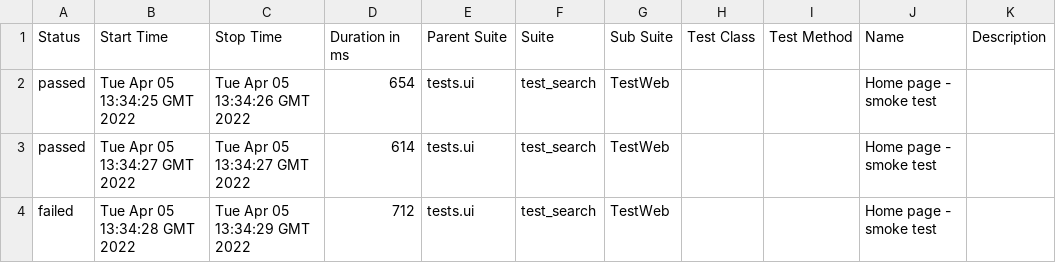
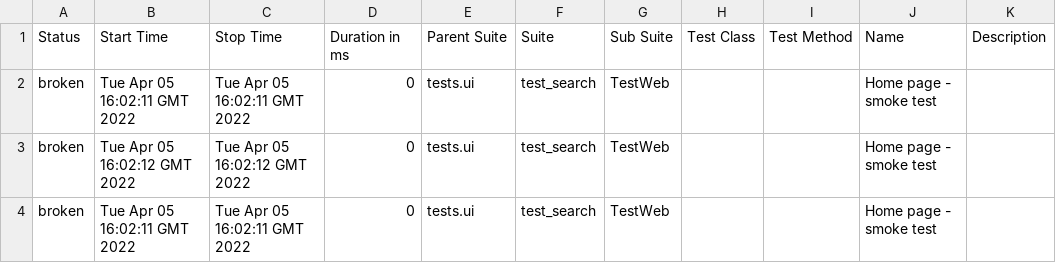
Before and after one commit to rupu1906/docker-selenium, a CSV file: 20/data/suites.csv, drawn as a sheet.

```diff
--- a/20/data/suites.csv
+++ b/20/data/suites.csv
@@ -1,4 +1,4 @@
 "Status","Start Time","Stop Time","Duration in ms","Parent Suite","Suite","Sub Suite","Test Class","Test Method","Name","Description"
-"passed","Tue Apr 05 13:34:25 GMT 2022","Tue Apr 05 13:34:26 GMT 2022","654","tests.ui","test_search","TestWeb","","","Home page - smoke test",""
-"passed","Tue Apr 05 13:34:27 GMT 2022","Tue Apr 05 13:34:27 GMT 2022","614","tests.ui","test_search","TestWeb","","","Home page - smoke test",""
-"failed","Tue Apr 05 13:34:28 GMT 2022","Tue Apr 05 13:34:29 GMT 2022","712","tests.ui","test_search","TestWeb","","","Home page - smoke test",""
+"broken","Tue Apr 05 16:02:11 GMT 2022","Tue Apr 05 16:02:11 GMT 2022","0","tests.ui","test_search","TestWeb","","","Home page - smoke test",""
+"broken","Tue Apr 05 16:02:12 GMT 2022","Tue Apr 05 16:02:12 GMT 2022","0","tests.ui","test_search","TestWeb","","","Home page - smoke test",""
+"broken","Tue Apr 05 16:02:11 GMT 2022","Tue Apr 05 16:02:11 GMT 2022","0","tests.ui","test_search","TestWeb","","","Home page - smoke test",""
```
Also changed, not shown: 37 other files.
